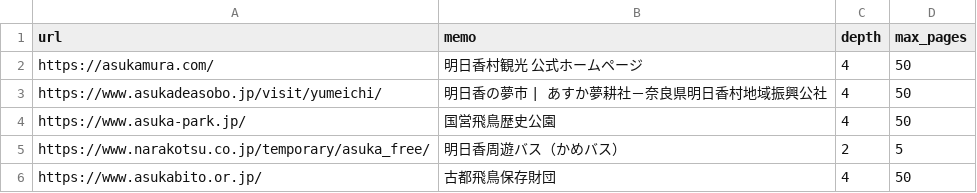
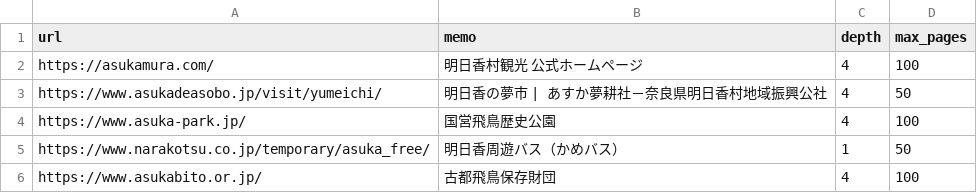
Before and after one commit to asuka-travel-guide/asuka-travel-guide, a CSV file: tools/sites.csv, drawn as a sheet.

```diff
--- a/tools/sites.csv
+++ b/tools/sites.csv
@@ -1,6 +1,6 @@
 url,memo,depth,max_pages
-https://asukamura.com/,明日香村観光 公式ホームページ,4,50
+https://asukamura.com/,明日香村観光 公式ホームページ,4,100
 https://www.asukadeasobo.jp/visit/yumeichi/,明日香の夢市 | あすか夢耕社－奈良県明日香村地域振興公社,4,50
-https://www.asuka-park.jp/,国営飛鳥歴史公園,4,50
-https://www.narakotsu.co.jp/temporary/asuka_free/,明日香周遊バス（かめバス）,2,5
-https://www.asukabito.or.jp/,古都飛鳥保存財団,4,50
+https://www.asuka-park.jp/,国営飛鳥歴史公園,4,100
+https://www.narakotsu.co.jp/temporary/asuka_free/,明日香周遊バス（かめバス）,1,50
+https://www.asukabito.or.jp/,古都飛鳥保存財団,4,100
```
Also changed, not shown: 1 other file.
